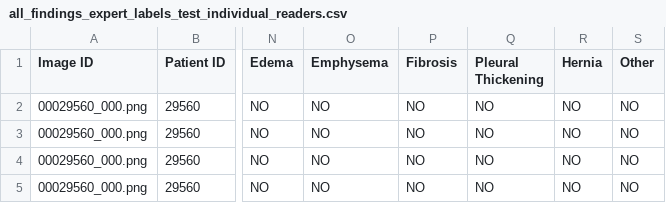
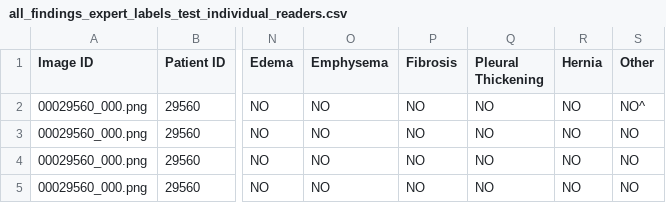
Before and after one commit to SaimMSiddiqui/ThoracicDiseaseDetection, a CSV file: gcs-public-data--healthcare-nih-chest-xray-labels/all_findings_expert_labels/all_findings_expert_labels_test_individual_readers.csv, drawn as a sheet; only a part is shown, gaps mark what is left out; the diff names each change by its address in the sheet, - before the commit and + after, or states it on an @@ line.

```diff
--- a/gcs-public-data--healthcare-nih-chest-xray-labels/all_findings_expert_labels/all_findings_expert_labels_test_individual_readers.csv
+++ b/gcs-public-data--healthcare-nih-chest-xray-labels/all_findings_expert_labels/all_findings_expert_labels_test_individual_readers.csv
-S2 (Other): NO
+S2 (Other): NO^
```
Also changed, not shown: 15 other files.
